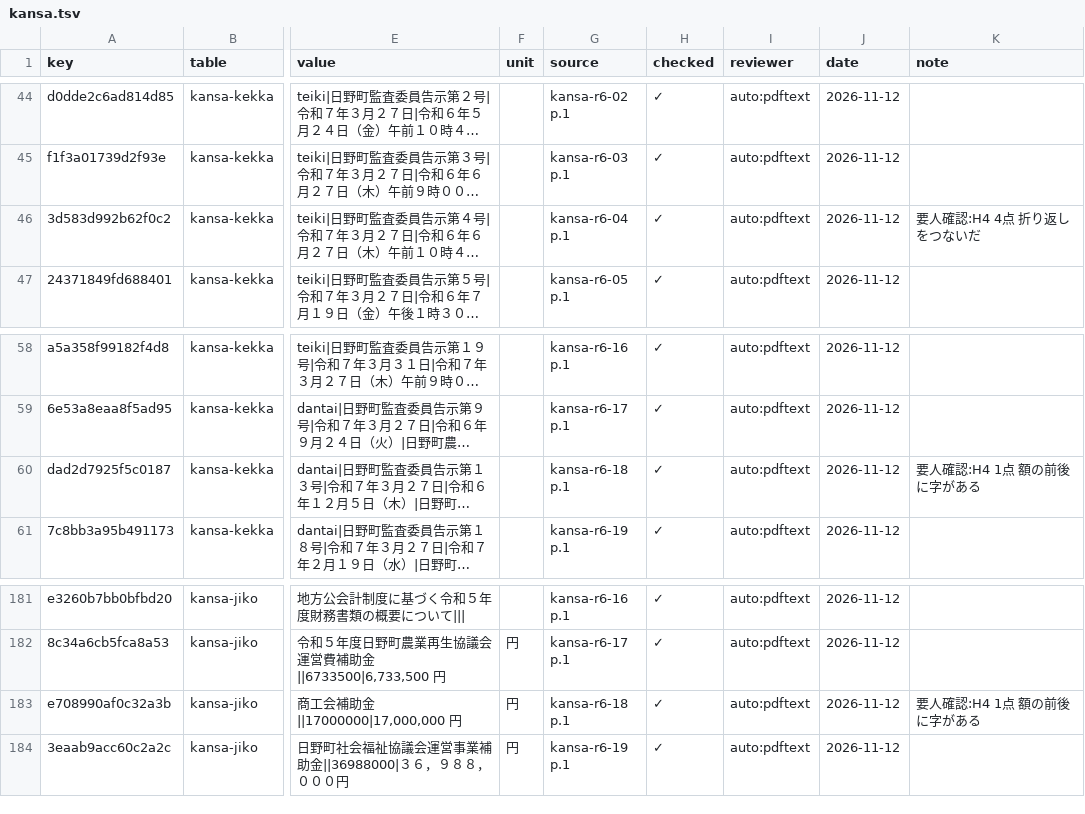
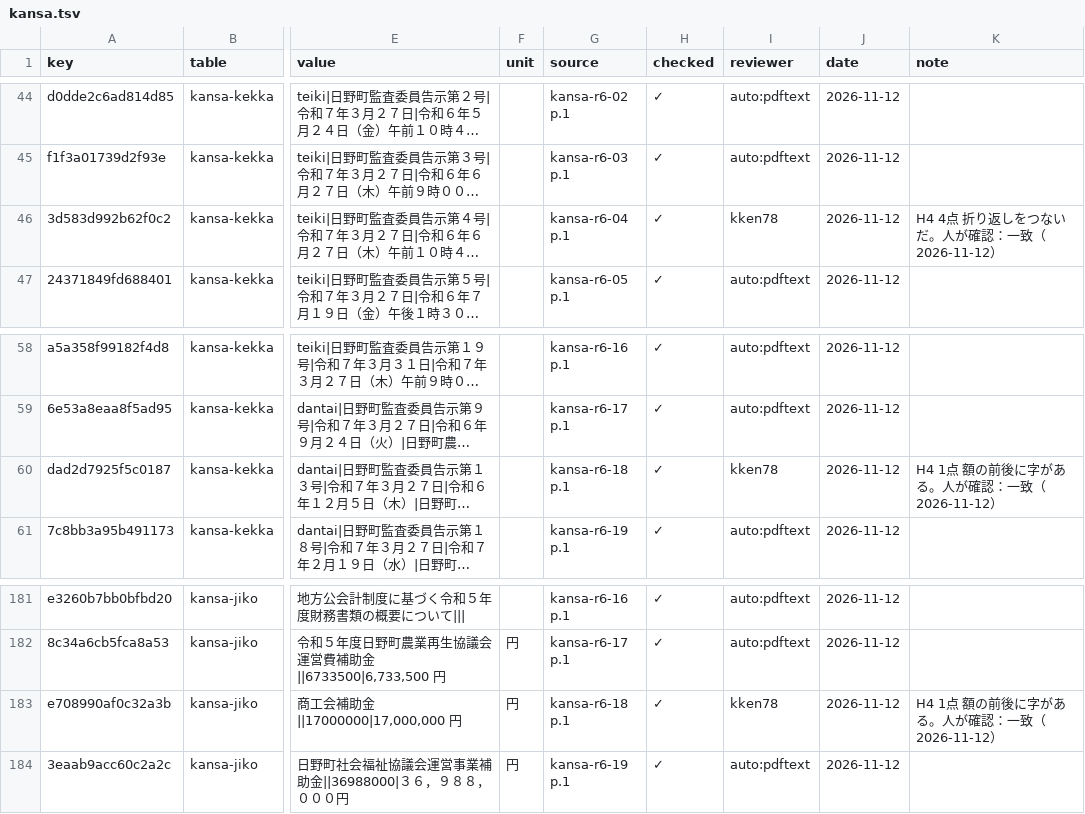
Before and after one commit to kken78/hino-town-docs, a TSV file: data/struct/audit/kansa.tsv, drawn as a sheet; only a part is shown, gaps mark what is left out; long unchanged cells end in …; the diff covers the shown part only; the diff names each change by its address in the sheet, - before the commit and + after, or states it on an @@ line.

```diff
--- a/data/struct/audit/kansa.tsv
+++ b/data/struct/audit/kansa.tsv
-I46 (reviewer): auto:pdftext
+I46 (reviewer): kken78
-K46 (note): 要人確認:H4 4点 折り返しをつないだ
+K46 (note): H4 4点 折り返しをつないだ。人が確認：一致（2026-11-12）
-I60 (reviewer): auto:pdftext
+I60 (reviewer): kken78
-K60 (note): 要人確認:H4 1点 額の前後に字がある
+K60 (note): H4 1点 額の前後に字がある。人が確認：一致（2026-11-12）
-I183 (reviewer): auto:pdftext
+I183 (reviewer): kken78
-K183 (note): 要人確認:H4 1点 額の前後に字がある
+K183 (note): H4 1点 額の前後に字がある。人が確認：一致（2026-11-12）
```
Also changed, not shown: 38 edited cells elsewhere in this file.
